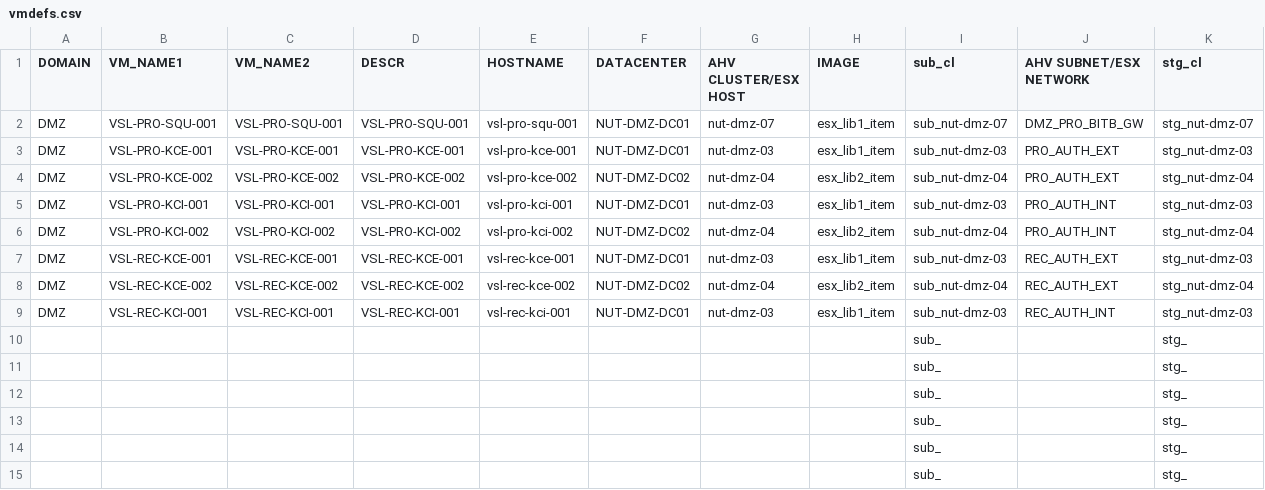
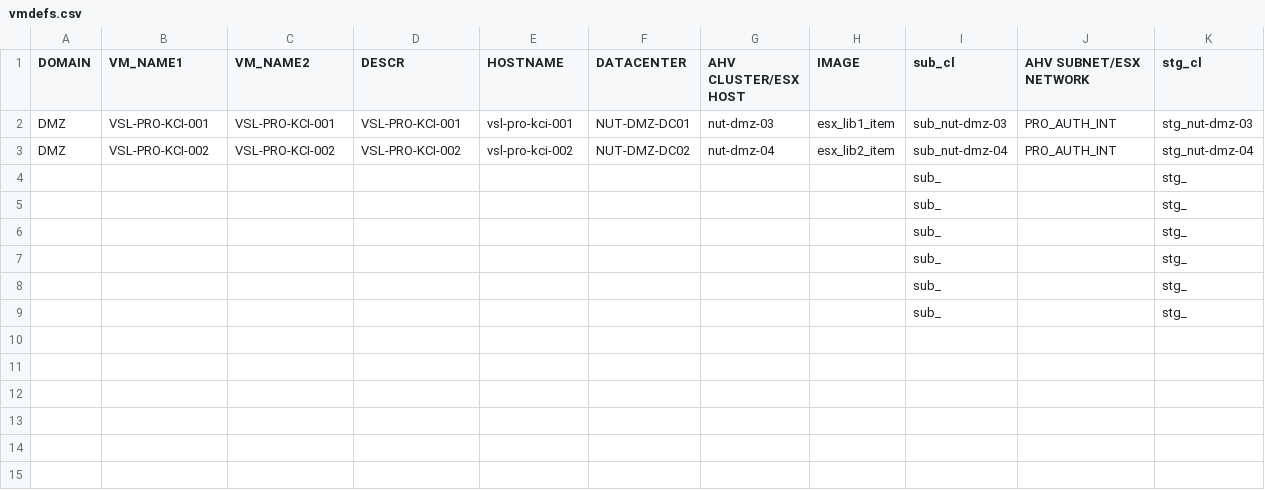
Before and after one commit to steve3535/terraform, a CSV file: vmdefs.csv, drawn as a sheet; only a part is shown; rows hold the shown columns only; the diff names each change by its address in the sheet, - before the commit and + after, or states it on an @@ line.

```diff
--- a/vmdefs.csv
+++ b/vmdefs.csv
-row 2: DMZ | VSL-PRO-SQU-001 | VSL-PRO-SQU-001 | VSL-PRO-SQU-001 | vsl-pro-squ-001 | NUT-DMZ-DC01 | nut-dmz-07 | esx_lib1_item | sub_nut-dmz-07 | DMZ_PRO_BITB_GW | stg_nut-dmz-07
-row 3: DMZ | VSL-PRO-KCE-001 | VSL-PRO-KCE-001 | VSL-PRO-KCE-001 | vsl-pro-kce-001 | NUT-DMZ-DC01 | nut-dmz-03 | esx_lib1_item | sub_nut-dmz-03 | PRO_AUTH_EXT | stg_nut-dmz-03
-row 4: DMZ | VSL-PRO-KCE-002 | VSL-PRO-KCE-002 | VSL-PRO-KCE-002 | vsl-pro-kce-002 | NUT-DMZ-DC02 | nut-dmz-04 | esx_lib2_item | sub_nut-dmz-04 | PRO_AUTH_EXT | stg_nut-dmz-04
-row 7: DMZ | VSL-REC-KCE-001 | VSL-REC-KCE-001 | VSL-REC-KCE-001 | vsl-rec-kce-001 | NUT-DMZ-DC01 | nut-dmz-03 | esx_lib1_item | sub_nut-dmz-03 | REC_AUTH_EXT | stg_nut-dmz-03
-row 8: DMZ | VSL-REC-KCE-002 | VSL-REC-KCE-002 | VSL-REC-KCE-002 | vsl-rec-kce-002 | NUT-DMZ-DC02 | nut-dmz-04 | esx_lib2_item | sub_nut-dmz-04 | REC_AUTH_EXT | stg_nut-dmz-04
-row 9: DMZ | VSL-REC-KCI-001 | VSL-REC-KCI-001 | VSL-REC-KCI-001 | vsl-rec-kci-001 | NUT-DMZ-DC01 | nut-dmz-03 | esx_lib1_item | sub_nut-dmz-03 | REC_AUTH_INT | stg_nut-dmz-03
```
Also changed, not shown: 3 other files.
